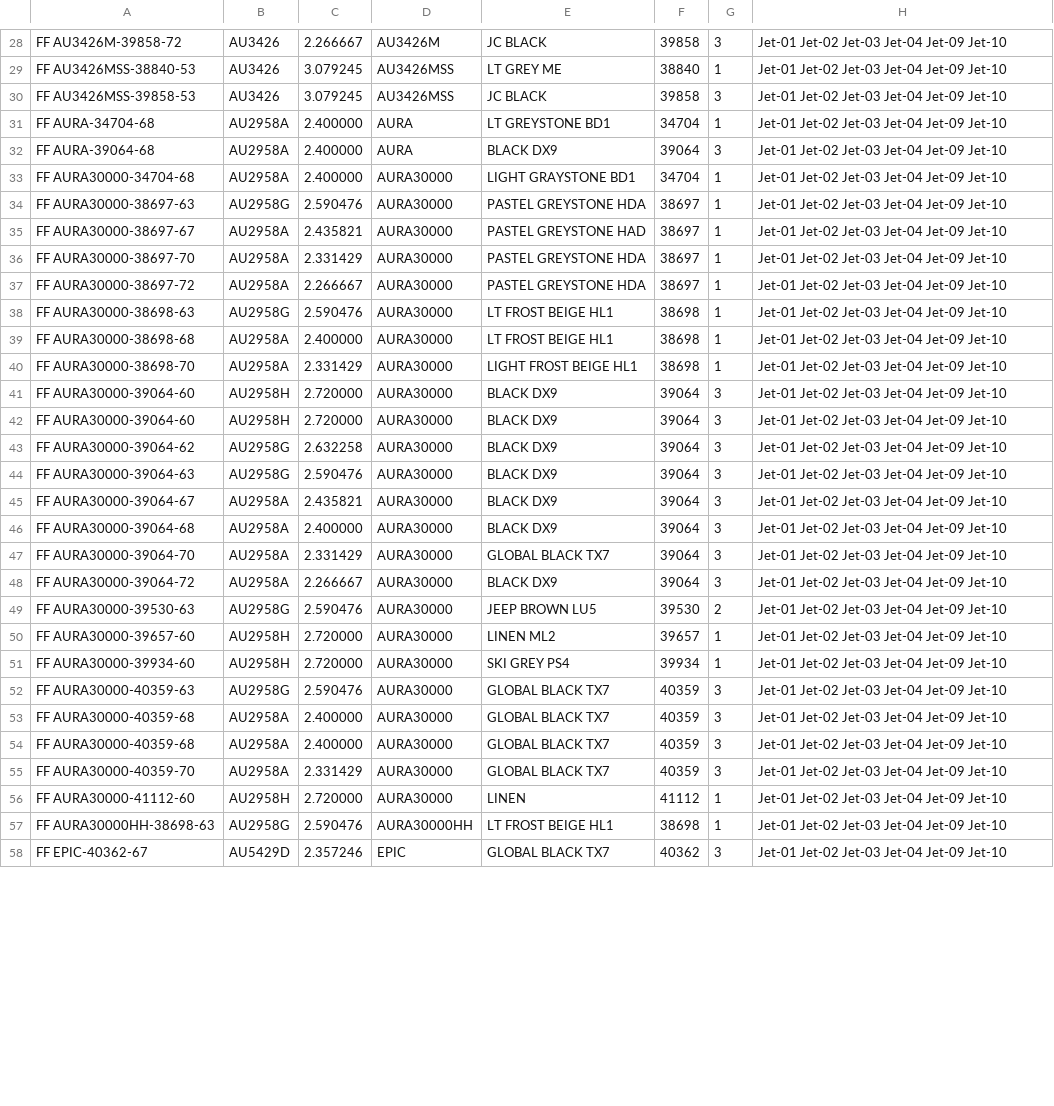
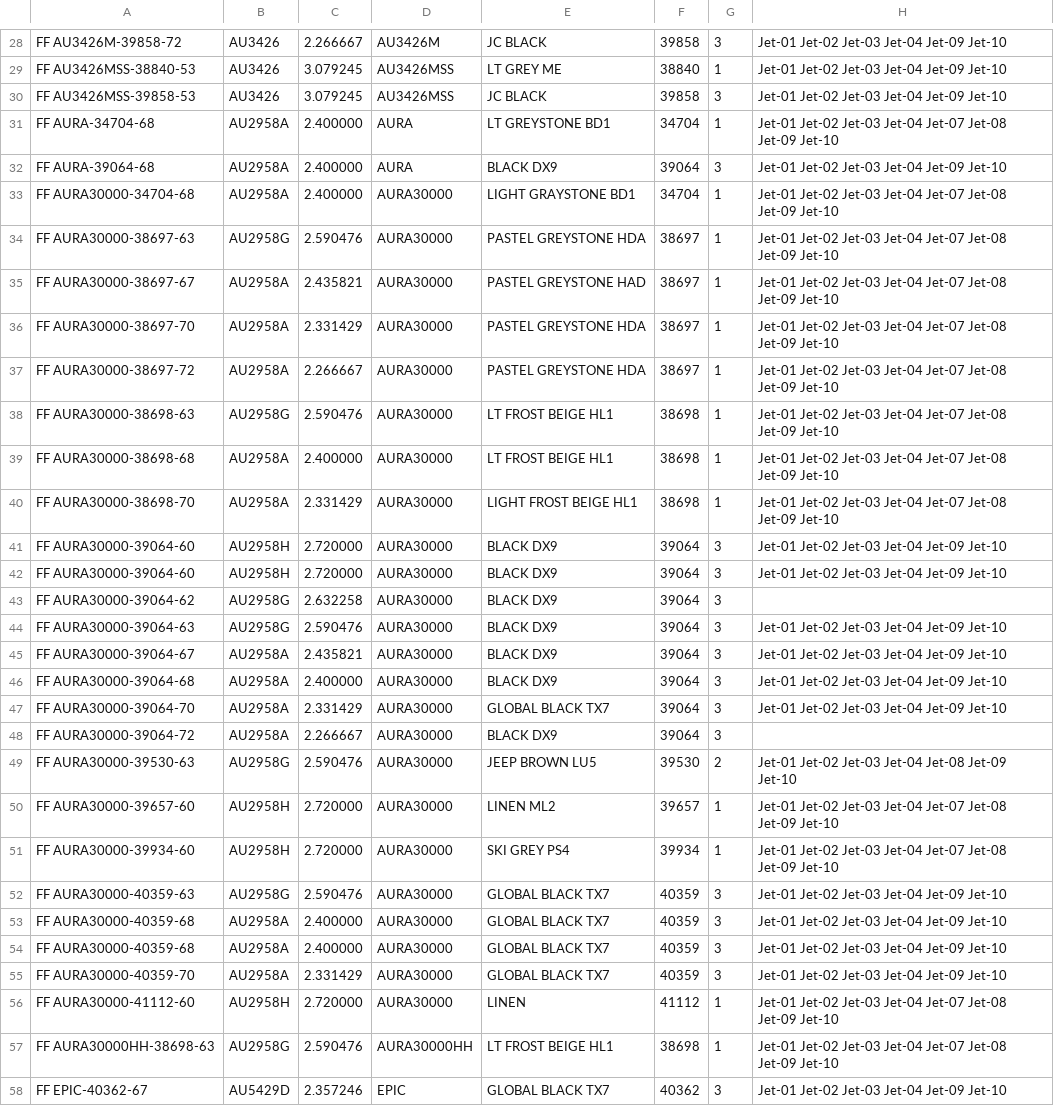
Before and after one commit to odifmonster/swmt-scheduler, a CSV file: app/style/fabric/styles.csv, drawn as a sheet; only a part is shown, gaps mark what is left out; the diff covers the shown part only.

```diff
--- a/app/style/fabric/styles.csv
+++ b/app/style/fabric/styles.csv
@@ -30,15 +30,15 @@ FF AU3426MSS-38840-53,AU3426,3.079245,AU3426MSS,LT GREY ME,38840,1,Jet-01 Jet-02
 FF AU3426MSS-39858-53,AU3426,3.079245,AU3426MSS,JC BLACK,39858,3,Jet-01 Jet-02 Jet-03 Jet-04 Jet-09 Jet-10
-FF AURA-34704-68,AU2958A,2.400000,AURA,LT GREYSTONE BD1,34704,1,Jet-01 Jet-02 Jet-03 Jet-04 Jet-09 Jet-10
+FF AURA-34704-68,AU2958A,2.400000,AURA,LT GREYSTONE BD1,34704,1,Jet-01 Jet-02 Jet-03 Jet-04 Jet-07 Jet-08 Jet-09 Jet-10
 FF AURA-39064-68,AU2958A,2.400000,AURA,BLACK DX9,39064,3,Jet-01 Jet-02 Jet-03 Jet-04 Jet-09 Jet-10
-FF AURA30000-34704-68,AU2958A,2.400000,AURA30000,LIGHT GRAYSTONE BD1,34704,1,Jet-01 Jet-02 Jet-03 Jet-04 Jet-09 Jet-10
-FF AURA30000-38697-63,AU2958G,2.590476,AURA30000,PASTEL GREYSTONE HDA,38697,1,Jet-01 Jet-02 Jet-03 Jet-04 Jet-09 Jet-10
-FF AURA30000-38697-67,AU2958A,2.435821,AURA30000,PASTEL GREYSTONE HAD,38697,1,Jet-01 Jet-02 Jet-03 Jet-04 Jet-09 Jet-10
-FF AURA30000-38697-70,AU2958A,2.331429,AURA30000,PASTEL GREYSTONE HDA ,38697,1,Jet-01 Jet-02 Jet-03 Jet-04 Jet-09 Jet-10
-FF AURA30000-38697-72,AU2958A,2.266667,AURA30000,PASTEL GREYSTONE HDA ,38697,1,Jet-01 Jet-02 Jet-03 Jet-04 Jet-09 Jet-10
-FF AURA30000-38698-63,AU2958G,2.590476,AURA30000,LT FROST BEIGE HL1,38698,1,Jet-01 Jet-02 Jet-03 Jet-04 Jet-09 Jet-10
-FF AURA30000-38698-68,AU2958A,2.400000,AURA30000,LT FROST BEIGE HL1,38698,1,Jet-01 Jet-02 Jet-03 Jet-04 Jet-09 Jet-10
-FF AURA30000-38698-70,AU2958A,2.331429,AURA30000,LIGHT FROST BEIGE HL1,38698,1,Jet-01 Jet-02 Jet-03 Jet-04 Jet-09 Jet-10
+FF AURA30000-34704-68,AU2958A,2.400000,AURA30000,LIGHT GRAYSTONE BD1,34704,1,Jet-01 Jet-02 Jet-03 Jet-04 Jet-07 Jet-08 Jet-09 Jet-10
+FF AURA30000-38697-63,AU2958G,2.590476,AURA30000,PASTEL GREYSTONE HDA,38697,1,Jet-01 Jet-02 Jet-03 Jet-04 Jet-07 Jet-08 Jet-09 Jet-10
+FF AURA30000-38697-67,AU2958A,2.435821,AURA30000,PASTEL GREYSTONE HAD,38697,1,Jet-01 Jet-02 Jet-03 Jet-04 Jet-07 Jet-08 Jet-09 Jet-10
+FF AURA30000-38697-70,AU2958A,2.331429,AURA30000,PASTEL GREYSTONE HDA ,38697,1,Jet-01 Jet-02 Jet-03 Jet-04 Jet-07 Jet-08 Jet-09 Jet-10
+FF AURA30000-38697-72,AU2958A,2.266667,AURA30000,PASTEL GREYSTONE HDA ,38697,1,Jet-01 Jet-02 Jet-03 Jet-04 Jet-07 Jet-08 Jet-09 Jet-10
+FF AURA30000-38698-63,AU2958G,2.590476,AURA30000,LT FROST BEIGE HL1,38698,1,Jet-01 Jet-02 Jet-03 Jet-04 Jet-07 Jet-08 Jet-09 Jet-10
+FF AURA30000-38698-68,AU2958A,2.400000,AURA30000,LT FROST BEIGE HL1,38698,1,Jet-01 Jet-02 Jet-03 Jet-04 Jet-07 Jet-08 Jet-09 Jet-10
+FF AURA30000-38698-70,AU2958A,2.331429,AURA30000,LIGHT FROST BEIGE HL1,38698,1,Jet-01 Jet-02 Jet-03 Jet-04 Jet-07 Jet-08 Jet-09 Jet-10
 FF AURA30000-39064-60,AU2958H,2.720000,AURA30000,BLACK DX9,39064,3,Jet-01 Jet-02 Jet-03 Jet-04 Jet-09 Jet-10
 FF AURA30000-39064-60,AU2958H,2.720000,AURA30000,BLACK DX9,39064,3,Jet-01 Jet-02 Jet-03 Jet-04 Jet-09 Jet-10
-FF AURA30000-39064-62,AU2958G,2.632258,AURA30000,BLACK DX9,39064,3,Jet-01 Jet-02 Jet-03 Jet-04 Jet-09 Jet-10
+FF AURA30000-39064-62,AU2958G,2.632258,AURA30000,BLACK DX9,39064,3,
 FF AURA30000-39064-63,AU2958G,2.590476,AURA30000,BLACK DX9,39064,3,Jet-01 Jet-02 Jet-03 Jet-04 Jet-09 Jet-10
@@ -47,6 +47,6 @@ FF AURA30000-39064-68,AU2958A,2.400000,AURA30000,BLACK DX9,39064,3,Jet-01 Jet-02
 FF AURA30000-39064-70,AU2958A,2.331429,AURA30000,GLOBAL BLACK TX7,39064,3,Jet-01 Jet-02 Jet-03 Jet-04 Jet-09 Jet-10
-FF AURA30000-39064-72,AU2958A,2.266667,AURA30000,BLACK DX9,39064,3,Jet-01 Jet-02 Jet-03 Jet-04 Jet-09 Jet-10
-FF AURA30000-39530-63,AU2958G,2.590476,AURA30000,JEEP BROWN LU5,39530,2,Jet-01 Jet-02 Jet-03 Jet-04 Jet-09 Jet-10
-FF AURA30000-39657-60,AU2958H,2.720000,AURA30000,LINEN ML2,39657,1,Jet-01 Jet-02 Jet-03 Jet-04 Jet-09 Jet-10
-FF AURA30000-39934-60,AU2958H,2.720000,AURA30000,SKI GREY PS4,39934,1,Jet-01 Jet-02 Jet-03 Jet-04 Jet-09 Jet-10
+FF AURA30000-39064-72,AU2958A,2.266667,AURA30000,BLACK DX9,39064,3,
+FF AURA30000-39530-63,AU2958G,2.590476,AURA30000,JEEP BROWN LU5,39530,2,Jet-01 Jet-02 Jet-03 Jet-04 Jet-08 Jet-09 Jet-10
+FF AURA30000-39657-60,AU2958H,2.720000,AURA30000,LINEN ML2,39657,1,Jet-01 Jet-02 Jet-03 Jet-04 Jet-07 Jet-08 Jet-09 Jet-10
+FF AURA30000-39934-60,AU2958H,2.720000,AURA30000,SKI GREY PS4,39934,1,Jet-01 Jet-02 Jet-03 Jet-04 Jet-07 Jet-08 Jet-09 Jet-10
 FF AURA30000-40359-63,AU2958G,2.590476,AURA30000,GLOBAL BLACK TX7,40359,3,Jet-01 Jet-02 Jet-03 Jet-04 Jet-09 Jet-10
@@ -55,4 +55,4 @@ FF AURA30000-40359-68,AU2958A,2.400000,AURA30000,GLOBAL BLACK TX7,40359,3,Jet-01
 FF AURA30000-40359-70,AU2958A,2.331429,AURA30000,GLOBAL BLACK TX7,40359,3,Jet-01 Jet-02 Jet-03 Jet-04 Jet-09 Jet-10
-FF AURA30000-41112-60,AU2958H,2.720000,AURA30000,LINEN,41112,1,Jet-01 Jet-02 Jet-03 Jet-04 Jet-09 Jet-10
-FF AURA30000HH-38698-63,AU2958G,2.590476,AURA30000HH,LT FROST BEIGE HL1,38698,1,Jet-01 Jet-02 Jet-03 Jet-04 Jet-09 Jet-10
+FF AURA30000-41112-60,AU2958H,2.720000,AURA30000,LINEN,41112,1,Jet-01 Jet-02 Jet-03 Jet-04 Jet-07 Jet-08 Jet-09 Jet-10
+FF AURA30000HH-38698-63,AU2958G,2.590476,AURA30000HH,LT FROST BEIGE HL1,38698,1,Jet-01 Jet-02 Jet-03 Jet-04 Jet-07 Jet-08 Jet-09 Jet-10
 FF EPIC-40362-67,AU5429D,2.357246,EPIC,GLOBAL BLACK TX7,40362,3,Jet-01 Jet-02 Jet-03 Jet-04 Jet-09 Jet-10
```
Also changed, not shown: 91 edited cells elsewhere in this file, 4 other files.
